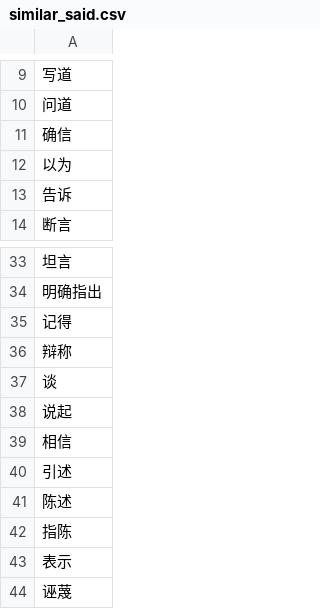
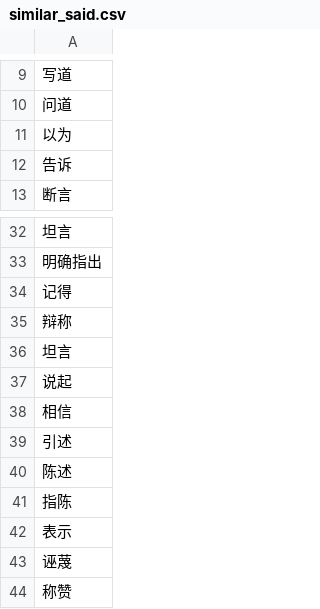
Before and after one commit to thhtom/project-1, a CSV file: one_solution/similar_said.csv (was similar_said.csv), drawn as a sheet; only a part is shown, gaps mark what is left out; the shorter side is filled out with more unchanged rows; removed rows and columns are numbered as before the commit, all else as after; the diff names each change by its address in the sheet, - before the commit and + after, or states it on an @@ line.

Commit message:
Update and rename similar_said.csv to one_solution/similar_said.csv

```diff
--- a/similar_said.csv
+++ b/one_solution/similar_said.csv
-row 11: 确信
-A36: 谈
+A36: 坦言
```
